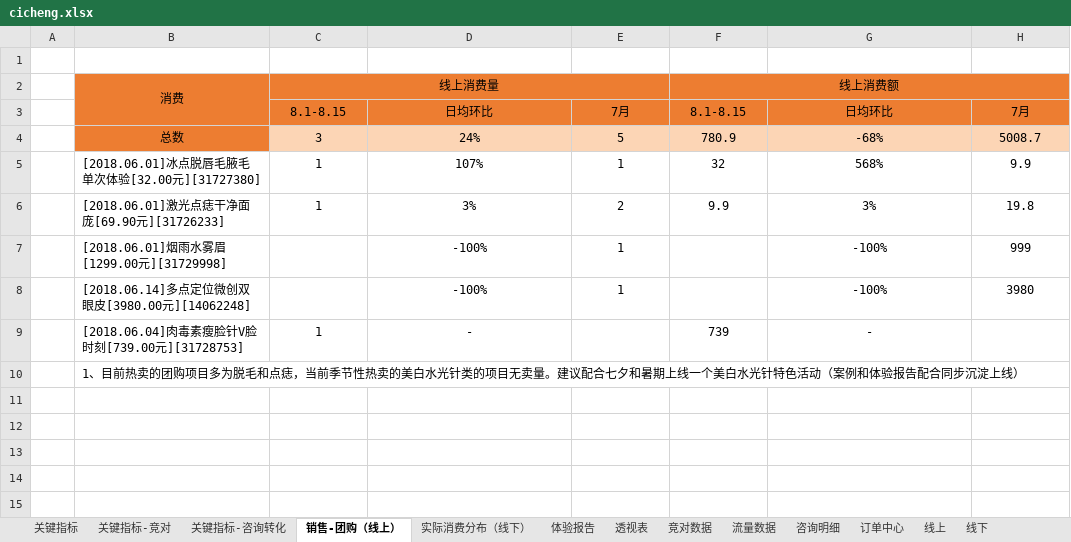
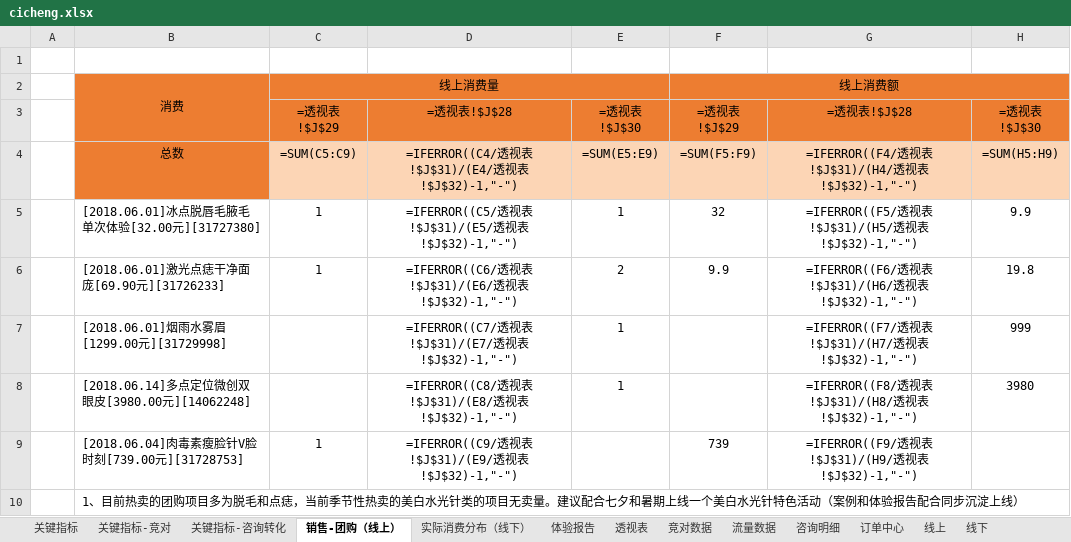
Before and after one commit to lonehand/DPspider, an Excel workbook: Report/cicheng.xlsx, sheet 销售-团购（线上）, drawn as a sheet; values as stored, in another font and other column widths than the file's, no borders; formulas without a stored value are shown as written; conditional formats not drawn; removed rows and columns are numbered as before the commit, all else as after; the diff names each change by its address in the sheet, - before the commit and + after, or states it on an @@ line.

```diff
--- a/Report/cicheng.xlsx (sheet 销售-团购（线上）)
+++ b/Report/cicheng.xlsx (sheet 销售-团购（线上）)
-row 3:  |  | 8.1-8.15 | 日均环比 | 7月 | 8.1-8.15 | 日均环比 | 7月
+row 3:  |  | =透视表!$J$29 | =透视表!$J$28 | =透视表!$J$30 | =透视表!$J$29 | =透视表!$J$28 | =透视表!$J$30
-C4: 3
+C4: =SUM(C5:C9)
-D4: 24%
+D4: =IFERROR((C4/透视表!$J$31)/(E4/透视表!$J$32)-1,"-")
-E4: 5
+E4: =SUM(E5:E9)
-F4: 780.9
+F4: =SUM(F5:F9)
-G4: -68%
+G4: =IFERROR((F4/透视表!$J$31)/(H4/透视表!$J$32)-1,"-")
-H4: 5008.7
+H4: =SUM(H5:H9)
-D5: 107%
+D5: =IFERROR((C5/透视表!$J$31)/(E5/透视表!$J$32)-1,"-")
-G5: 568%
+G5: =IFERROR((F5/透视表!$J$31)/(H5/透视表!$J$32)-1,"-")
-D6: 3%
+D6: =IFERROR((C6/透视表!$J$31)/(E6/透视表!$J$32)-1,"-")
-G6: 3%
+G6: =IFERROR((F6/透视表!$J$31)/(H6/透视表!$J$32)-1,"-")
-D7: -100%
+D7: =IFERROR((C7/透视表!$J$31)/(E7/透视表!$J$32)-1,"-")
-G7: -100%
+G7: =IFERROR((F7/透视表!$J$31)/(H7/透视表!$J$32)-1,"-")
-D8: -100%
+D8: =IFERROR((C8/透视表!$J$31)/(E8/透视表!$J$32)-1,"-")
-G8: -100%
+G8: =IFERROR((F8/透视表!$J$31)/(H8/透视表!$J$32)-1,"-")
-D9: -
+D9: =IFERROR((C9/透视表!$J$31)/(E9/透视表!$J$32)-1,"-")
-G9: -
+G9: =IFERROR((F9/透视表!$J$31)/(H9/透视表!$J$32)-1,"-")
```
Also changed, not shown: sheet 订单中心, sheet 咨询明细, sheet 流量数据, sheet 体验报告, sheet 关键指标-咨询转化, sheet 透视表, 5 more sheets, charts or pictures, 4 other files.
